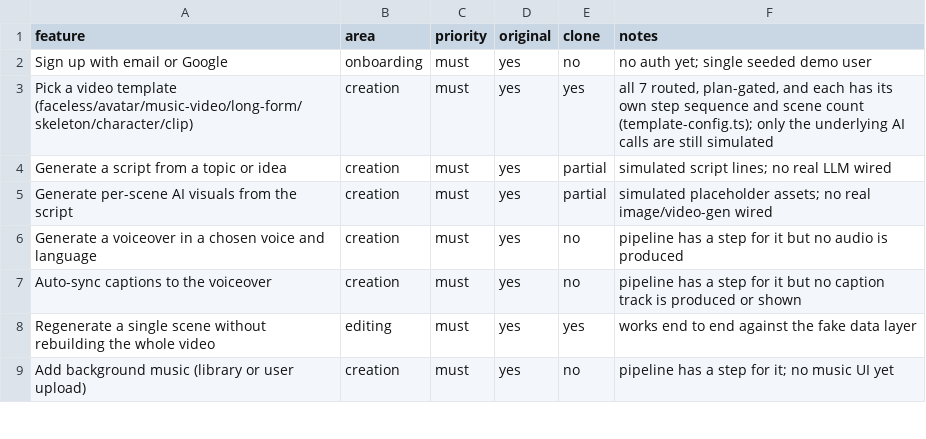
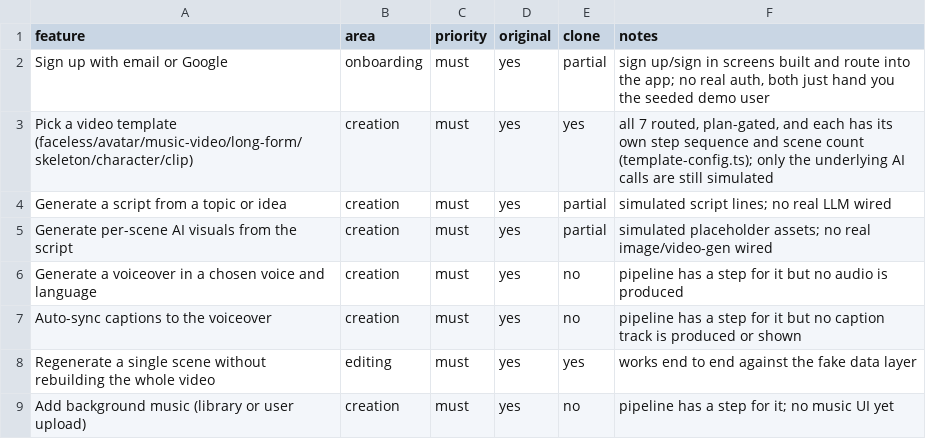
Before and after one commit to kingswomen212-create/replica-skill, a CSV file: replica/features.csv, drawn as a sheet; only a part is shown.

```diff
--- a/replica/features.csv
+++ b/replica/features.csv
@@ -1,3 +1,3 @@
 feature,area,priority,original,clone,notes
-Sign up with email or Google,onboarding,must,yes,no,no auth yet; single seeded demo user
+Sign up with email or Google,onboarding,must,yes,partial,"sign up/sign in screens built and route into the app; no real auth, both just hand you the seeded demo user"
 Pick a video template (faceless/avatar/music-video/long-form/skeleton/character/clip),creation,must,yes,yes,"all 7 routed, plan-gated, and each has its own step sequence and scene count (template-config.ts); only the underlying AI calls are still simulated"
```
Also changed, not shown: 21 other files.
